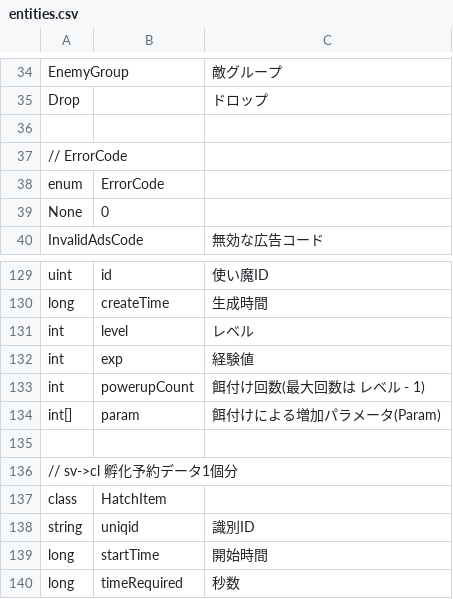
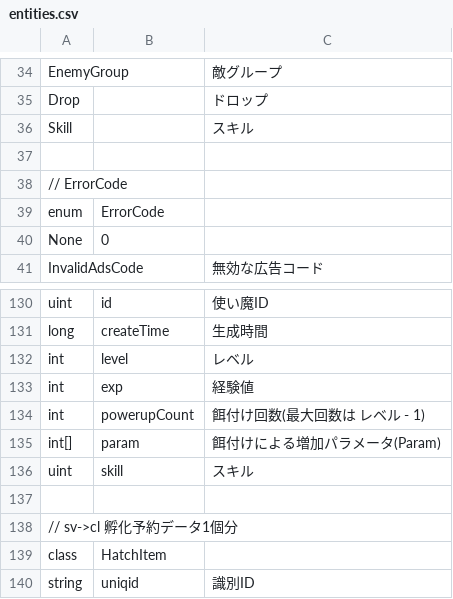
Before and after one commit to kou-yeung/Contrib.Gate, a CSV file: tools/EntitiesGen/entities.csv, drawn as a sheet; only a part is shown, gaps mark what is left out; the shorter side is filled out with more unchanged rows.

```diff
--- a/tools/EntitiesGen/entities.csv
+++ b/tools/EntitiesGen/entities.csv
@@ -35,2 +35,3 @@ EnemyGroup,,敵グループ
 Drop,,ドロップ
+Skill,,スキル
 
@@ -134,2 +135,3 @@ int,powerupCount,餌付け回数(最大回数は レベル - 1)
 int[],param,餌付けによる増加パラメータ(Param)
+uint,skill,スキル
 
```
Also changed, not shown: 1 other file.
